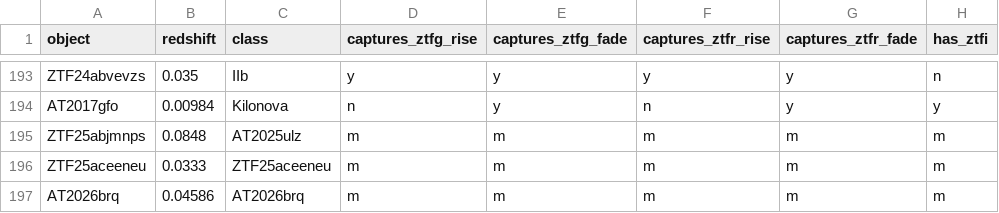
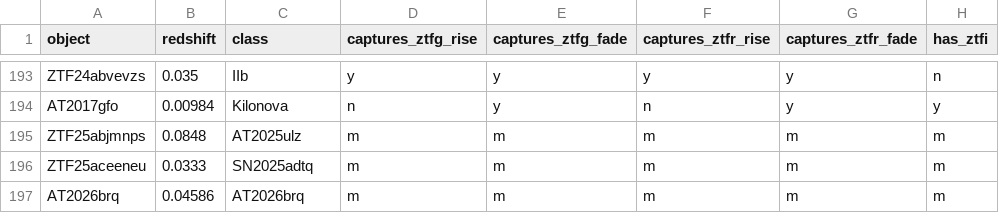
Before and after one commit to tylerbarna/kn-imposters, a CSV file: candidateEval.csv, drawn as a sheet; only a part is shown, gaps mark what is left out; the diff names each change by its address in the sheet, - before the commit and + after, or states it on an @@ line.

Commit message:
fix label for SN2025adtq

```diff
--- a/candidateEval.csv
+++ b/candidateEval.csv
-C196 (class): ZTF25aceeneu
+C196 (class): SN2025adtq
```
